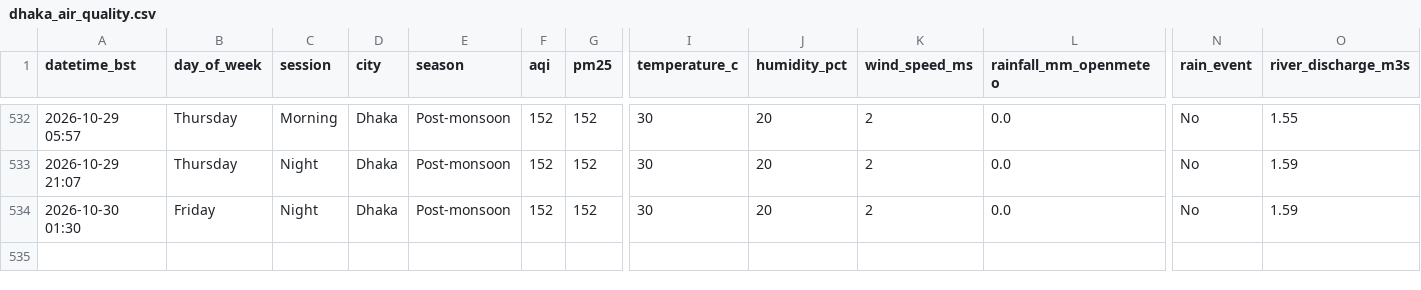
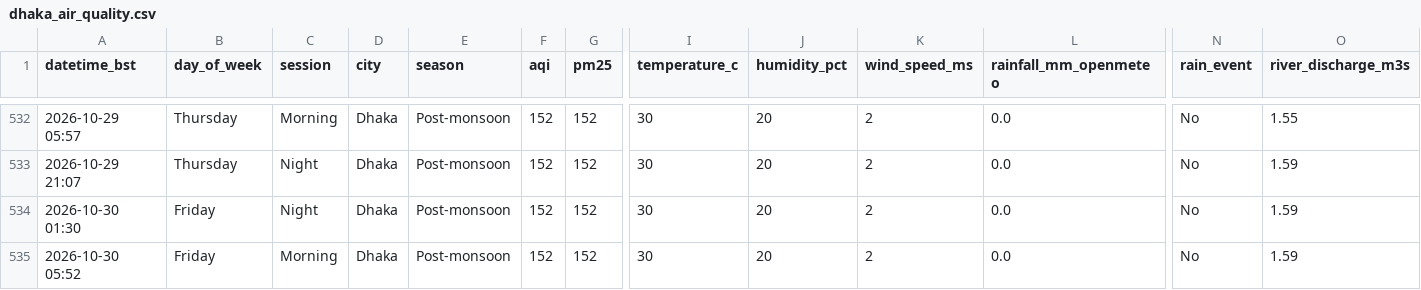
Before and after one commit to tahira489/dhaka-aqi-and-floods, a CSV file: dhaka_air_quality.csv, drawn as a sheet; only a part is shown, gaps mark what is left out; rows hold the shown columns only; the diff names each change by its address in the sheet, - before the commit and + after, or states it on an @@ line.

```diff
--- a/dhaka_air_quality.csv
+++ b/dhaka_air_quality.csv
+row 535: 2026-10-30 05:52 | Friday | Morning | Dhaka | Post-monsoon | 152 | 152 | 30 | 20 | 2 | 0.0 | No | 1.59
```
